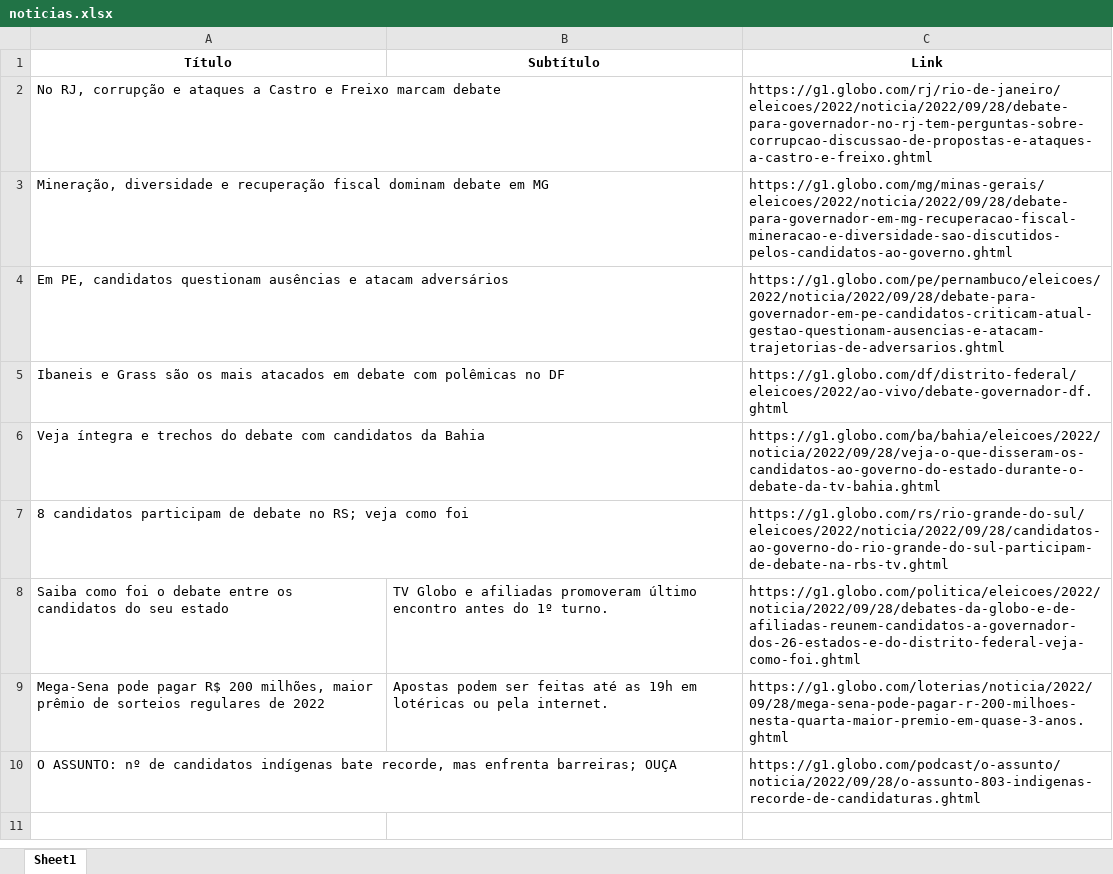
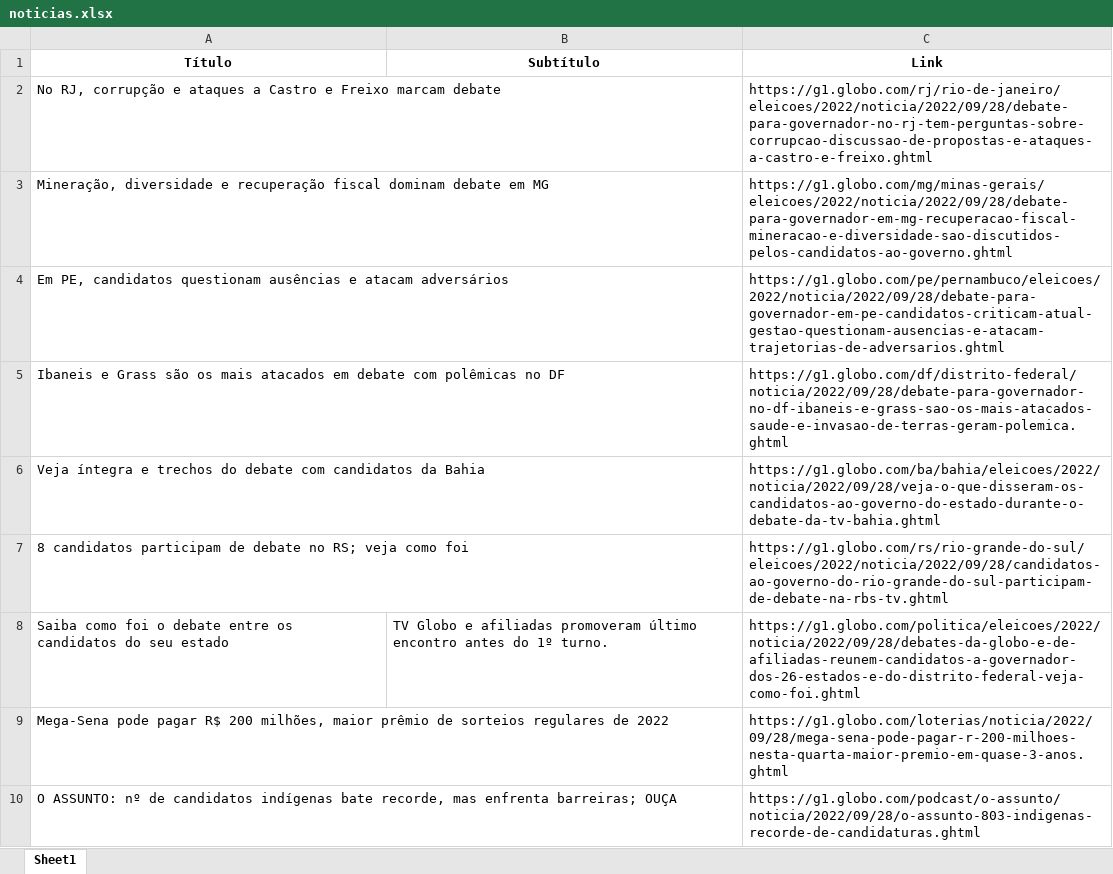
Before and after one commit to guiworldtv2/testeando-publico, an Excel workbook: noticias.xlsx, sheet Sheet1, drawn as a sheet; values as stored, in another font and other column widths than the file's, no borders; the diff names each change by its address in the sheet, - before the commit and + after, or states it on an @@ line.

```diff
--- a/noticias.xlsx (sheet Sheet1)
+++ b/noticias.xlsx (sheet Sheet1)
-C5 (Link): https://g1.globo.com/df/distrito-federal/eleicoes/2022/ao-vivo/debate-governador-df.ghtml
+C5 (Link): https://g1.globo.com/df/distrito-federal/noticia/2022/09/28/debate-para-governador-no-df-ibaneis-e-grass-sao-os-mais-atacados-saude-e-invasao-de-terras-geram-polemica.ghtml
-B9 (Subtítulo): Apostas podem ser feitas até as 19h em lotéricas ou pela internet.
+B9 (Subtítulo): (empty)
```
